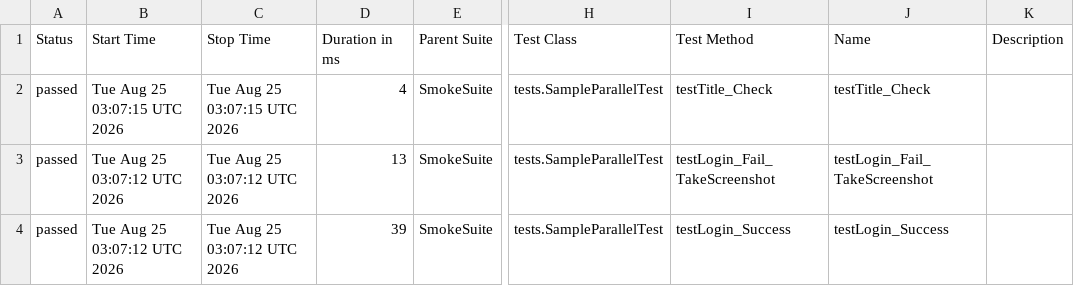
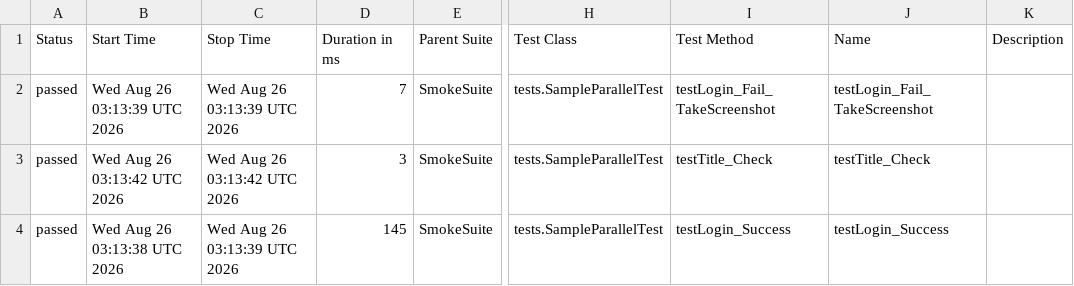
Before and after one commit to phuonghoang123456/lab11THEEND, a CSV file: data/suites.csv, drawn as a sheet; only a part is shown, gaps mark what is left out; the diff names each change by its address in the sheet, - before the commit and + after, or states it on an @@ line.

```diff
--- a/data/suites.csv
+++ b/data/suites.csv
-B2 (Start Time): Tue Aug 25 03:07:15 UTC 2026
+B2 (Start Time): Wed Aug 26 03:13:39 UTC 2026
-C2 (Stop Time): Tue Aug 25 03:07:15 UTC 2026
+C2 (Stop Time): Wed Aug 26 03:13:39 UTC 2026
-D2 (Duration in ms): 4
+D2 (Duration in ms): 7
-I2 (Test Method): testTitle_Check
+I2 (Test Method): testLogin_Fail_TakeScreenshot
-J2 (Name): testTitle_Check
+J2 (Name): testLogin_Fail_TakeScreenshot
-B3 (Start Time): Tue Aug 25 03:07:12 UTC 2026
+B3 (Start Time): Wed Aug 26 03:13:42 UTC 2026
-C3 (Stop Time): Tue Aug 25 03:07:12 UTC 2026
+C3 (Stop Time): Wed Aug 26 03:13:42 UTC 2026
-D3 (Duration in ms): 13
+D3 (Duration in ms): 3
-I3 (Test Method): testLogin_Fail_TakeScreenshot
+I3 (Test Method): testTitle_Check
-J3 (Name): testLogin_Fail_TakeScreenshot
+J3 (Name): testTitle_Check
-B4 (Start Time): Tue Aug 25 03:07:12 UTC 2026
+B4 (Start Time): Wed Aug 26 03:13:38 UTC 2026
-C4 (Stop Time): Tue Aug 25 03:07:12 UTC 2026
+C4 (Stop Time): Wed Aug 26 03:13:39 UTC 2026
-D4 (Duration in ms): 39
+D4 (Duration in ms): 145
```
Also changed, not shown: 27 other files.
